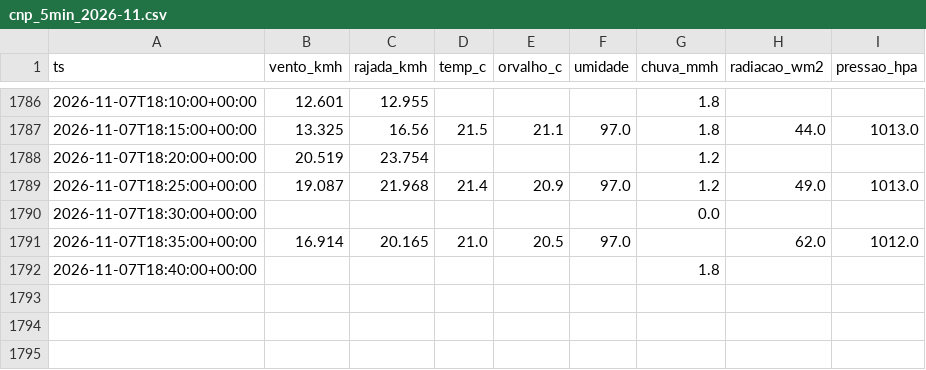
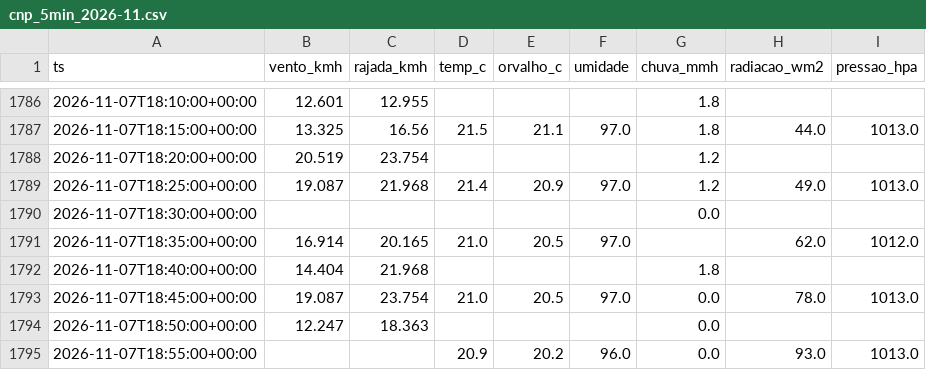
Before and after one commit to fernandoliveiraf-sudo/previsao-cnp-boituva, a CSV file: dados/cnp_5min_2026-11.csv, drawn as a sheet; only a part is shown, gaps mark what is left out.

```diff
--- a/dados/cnp_5min_2026-11.csv
+++ b/dados/cnp_5min_2026-11.csv
@@ -1791,2 +1791,5 @@ ts,vento_kmh,rajada_kmh,temp_c,orvalho_c,umidade,chuva_mmh,radiacao_wm2,pressao_
 2026-11-07T18:35:00+00:00,16.914,20.165,21.0,20.5,97.0,,62.0,1012.0
-2026-11-07T18:40:00+00:00,,,,,,1.8,,
+2026-11-07T18:40:00+00:00,14.404,21.968,,,,1.8,,
+2026-11-07T18:45:00+00:00,19.087,23.754,21.0,20.5,97.0,0.0,78.0,1013.0
+2026-11-07T18:50:00+00:00,12.247,18.363,,,,0.0,,
+2026-11-07T18:55:00+00:00,,,20.9,20.2,96.0,0.0,93.0,1013.0
```
Also changed, not shown: dados/cnp_horario.csv, 1 other file.
